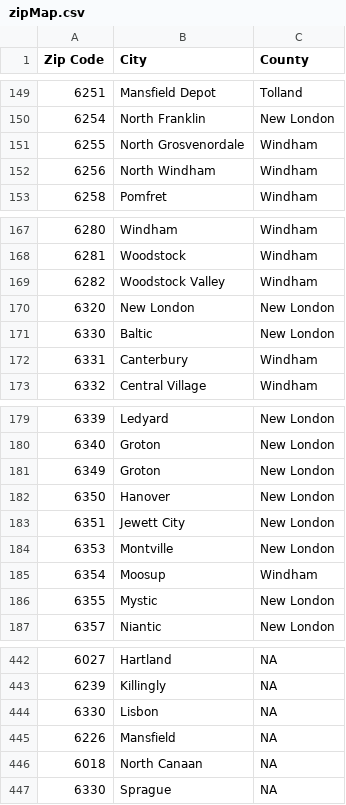
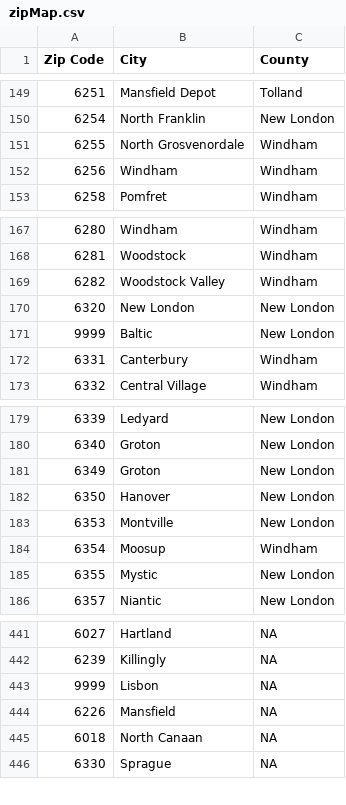
Before and after one commit to Forgethost/datascience-learning, a CSV file: kmeansct/data/raw/zipMap.csv, drawn as a sheet; only a part is shown, gaps mark what is left out.

```diff
--- a/kmeansct/data/raw/zipMap.csv
+++ b/kmeansct/data/raw/zipMap.csv
@@ -151,3 +151,3 @@ Zip Code,City,County
 6255,North Grosvenordale,Windham
-6256,North Windham,Windham
+6256,Windham,Windham
 6258,Pomfret,Windham
@@ -170,3 +170,3 @@ Zip Code,City,County
 6320,New London,New London
-6330,Baltic,New London
+9999,Baltic,New London
 6331,Canterbury,Windham
@@ -182,3 +182,2 @@ Zip Code,City,County
 6350,Hanover,New London
-6351,Jewett City,New London
 6353,Montville,New London
@@ -443,3 +442,3 @@ Zip Code,City,County
 6239,Killingly,NA
-6330,Lisbon,NA
+9999,Lisbon,NA
 6226,Mansfield,NA
```
Also changed, not shown: kmeansct/data/processed/predictions/predictions_bands.csv, kmeansct/data/processed/predictions/predictions_daily_rate_rank.csv, 6 other files.
